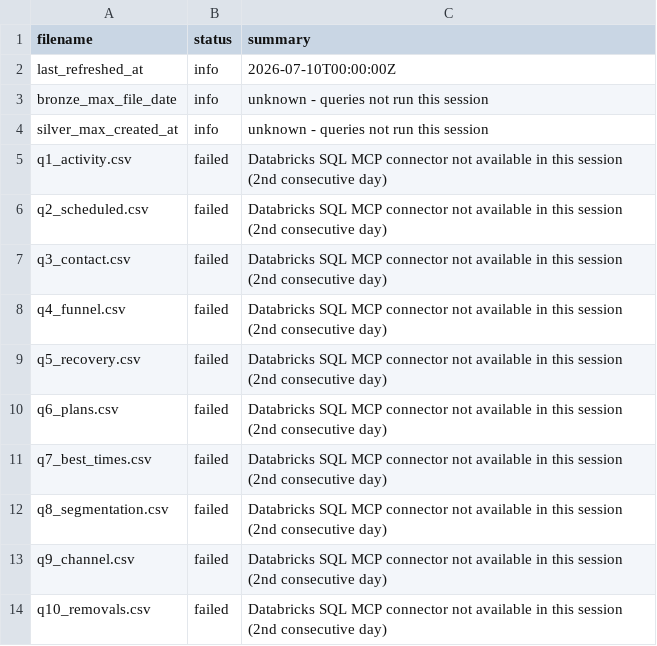
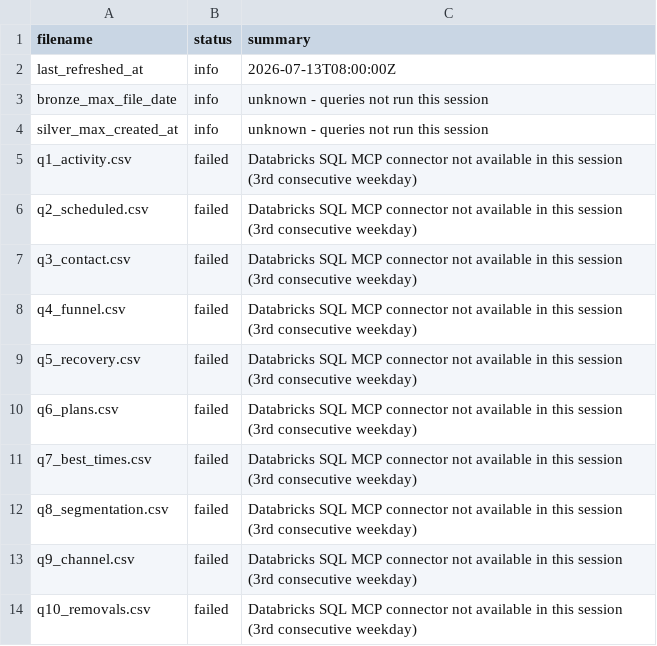
Before and after one commit to celina-nanbara/klarna-it-outbound-dialing, a CSV file: meta.csv, drawn as a sheet.

Commit message:
Update meta.csv

```diff
--- a/meta.csv
+++ b/meta.csv
@@ -1,14 +1,14 @@
 filename,status,summary
-last_refreshed_at,info,2026-07-10T00:00:00Z
+last_refreshed_at,info,2026-07-13T08:00:00Z
 bronze_max_file_date,info,unknown - queries not run this session
 silver_max_created_at,info,unknown - queries not run this session
-q1_activity.csv,failed,Databricks SQL MCP connector not available in this session (2nd consecutive day)
-q2_scheduled.csv,failed,Databricks SQL MCP connector not available in this session (2nd consecutive day)
-q3_contact.csv,failed,Databricks SQL MCP connector not available in this session (2nd consecutive day)
-q4_funnel.csv,failed,Databricks SQL MCP connector not available in this session (2nd consecutive day)
-q5_recovery.csv,failed,Databricks SQL MCP connector not available in this session (2nd consecutive day)
-q6_plans.csv,failed,Databricks SQL MCP connector not available in this session (2nd consecutive day)
-q7_best_times.csv,failed,Databricks SQL MCP connector not available in this session (2nd consecutive day)
-q8_segmentation.csv,failed,Databricks SQL MCP connector not available in this session (2nd consecutive day)
-q9_channel.csv,failed,Databricks SQL MCP connector not available in this session (2nd consecutive day)
-q10_removals.csv,failed,Databricks SQL MCP connector not available in this session (2nd consecutive day)
+q1_activity.csv,failed,Databricks SQL MCP connector not available in this session (3rd consecutive weekday)
+q2_scheduled.csv,failed,Databricks SQL MCP connector not available in this session (3rd consecutive weekday)
+q3_contact.csv,failed,Databricks SQL MCP connector not available in this session (3rd consecutive weekday)
+q4_funnel.csv,failed,Databricks SQL MCP connector not available in this session (3rd consecutive weekday)
+q5_recovery.csv,failed,Databricks SQL MCP connector not available in this session (3rd consecutive weekday)
+q6_plans.csv,failed,Databricks SQL MCP connector not available in this session (3rd consecutive weekday)
+q7_best_times.csv,failed,Databricks SQL MCP connector not available in this session (3rd consecutive weekday)
+q8_segmentation.csv,failed,Databricks SQL MCP connector not available in this session (3rd consecutive weekday)
+q9_channel.csv,failed,Databricks SQL MCP connector not available in this session (3rd consecutive weekday)
+q10_removals.csv,failed,Databricks SQL MCP connector not available in this session (3rd consecutive weekday)
```
